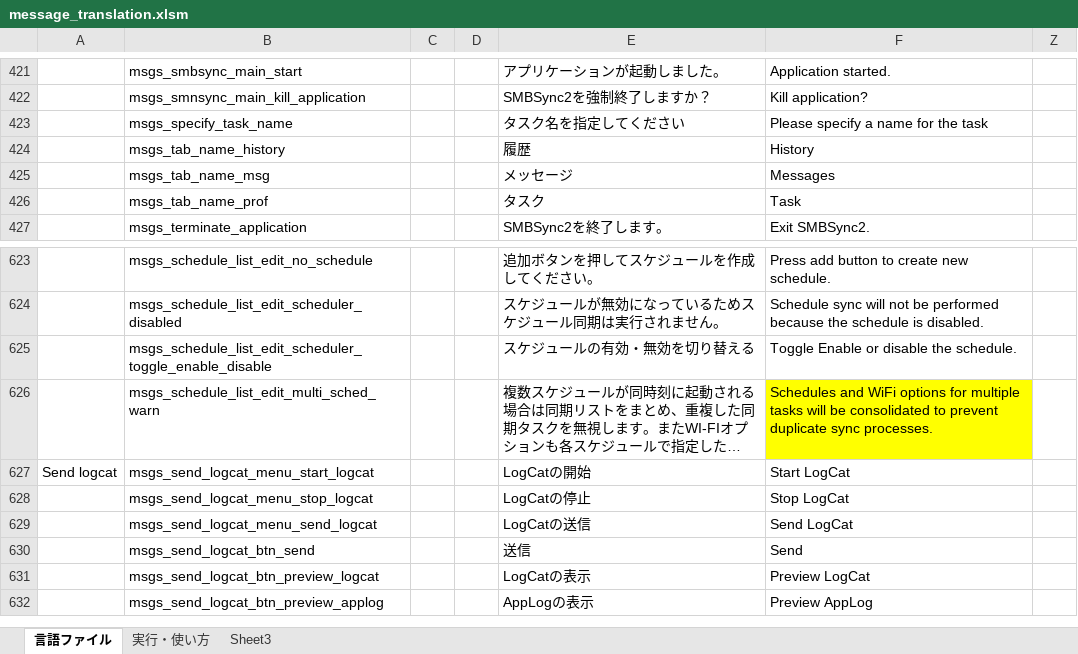
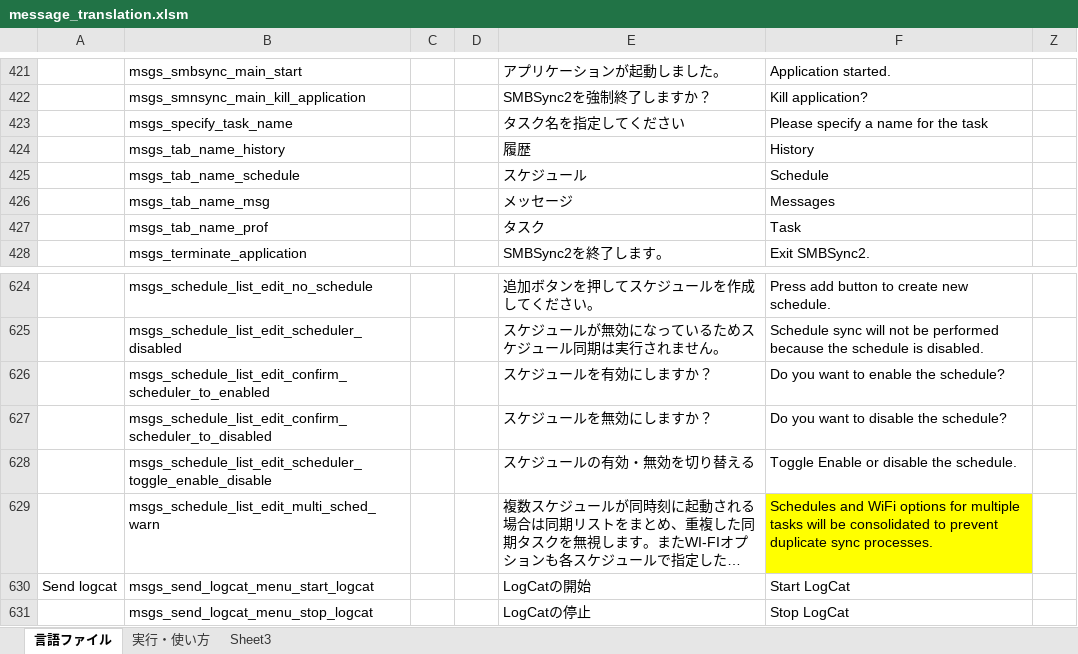
Before and after one commit to Sentaroh/SMBSync2, an Excel workbook: message_translation.xlsm, sheet 言語ファイル, drawn as a sheet; only a part is shown, gaps mark what is left out; the shorter side is filled out with more unchanged rows; long unchanged cells end in …; values as stored, in another font and other column widths than the file's, no borders; charts and pictures not drawn; the diff names each change by its address in the sheet, - before the commit and + after, or states it on an @@ line.

Commit message:
スケジュールをタブに移動

```diff
--- a/message_translation.xlsm (sheet 言語ファイル)
+++ b/message_translation.xlsm (sheet 言語ファイル)
+row 425:  | msgs_tab_name_schedule |  |  | スケジュール | Schedule
+row 626:  | msgs_schedule_list_edit_confirm_scheduler_to_enabled |  |  | スケジュールを有効にしますか？ | Do you want to enable the schedule?
+row 627:  | msgs_schedule_list_edit_confirm_scheduler_to_disabled |  |  | スケジュールを無効にしますか？ | Do you want to disable the schedule?
```
Also changed, not shown: 13 other files.
